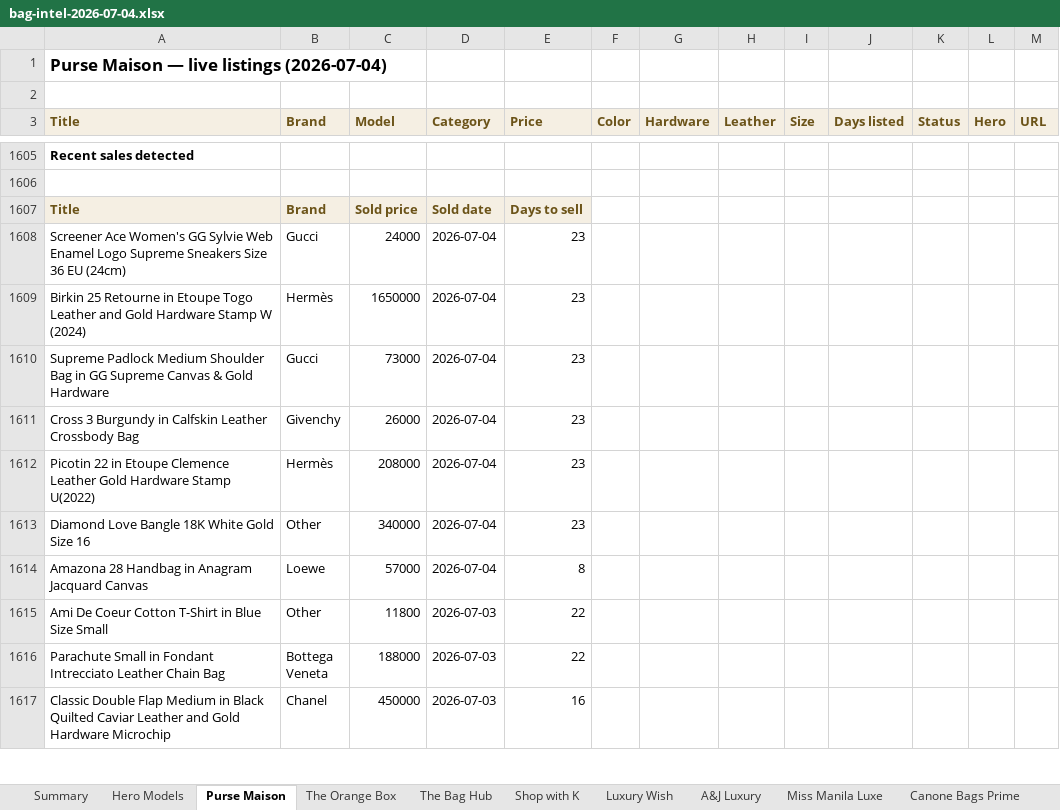
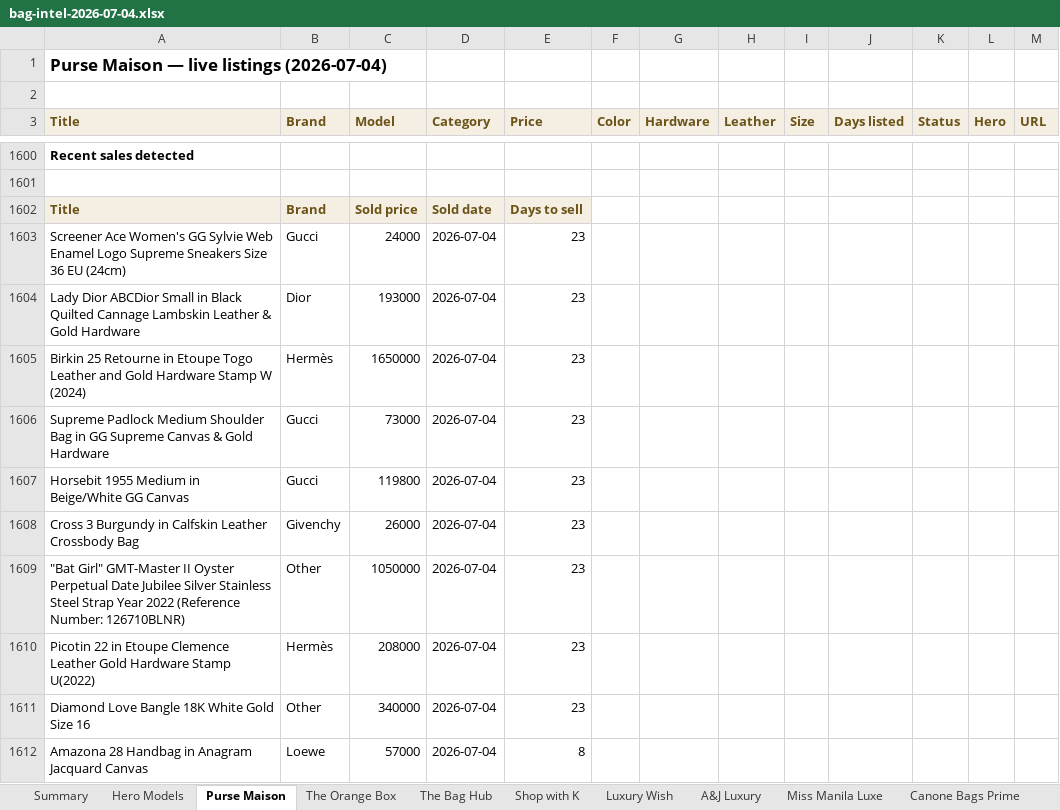
Before and after one commit to rbbincal-cpu/bag-intel, an Excel workbook: exports/bag-intel-2026-07-04.xlsx, sheet Purse Maison, drawn as a sheet; only a part is shown, gaps mark what is left out; the shorter side is filled out with more unchanged rows; values as stored, in another font and other column widths than the file's, no borders; the diff covers the shown part only; the diff names each change by its address in the sheet, - before the commit and + after, or states it on an @@ line.

```diff
--- a/exports/bag-intel-2026-07-04.xlsx (sheet Purse Maison)
+++ b/exports/bag-intel-2026-07-04.xlsx (sheet Purse Maison)
+row 1604: Lady Dior ABCDior Small in Black Quilted Cannage Lambskin Leather & Gold Hardware | Dior | 193000 | 2026-07-04 | 23
+row 1607: Horsebit 1955 Medium in Beige/White GG Canvas | Gucci | 119800 | 2026-07-04 | 23
+row 1609: "Bat Girl" GMT-Master II Oyster Perpetual Date Jubilee Silver Stainless Steel Strap Year 2022 (Reference Number: 126710BLNR) | Other | 1050000 | 2026-07-04 | 23
```
Also changed, not shown: 2 added rows and 10 removed rows elsewhere in this sheet, sheet Miss Manila Luxe, sheet Summary, 2 other files.
